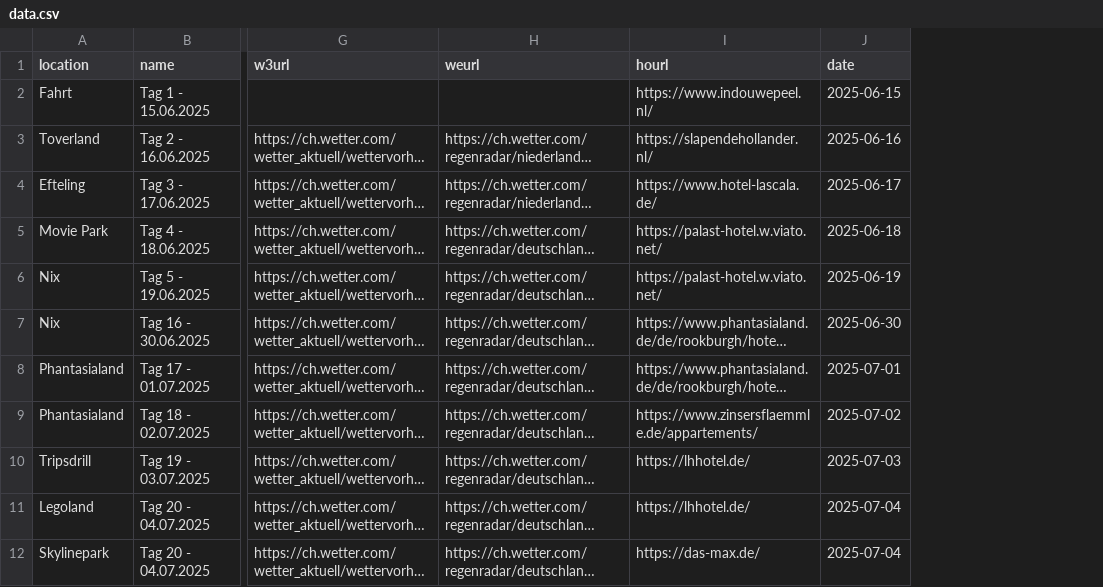
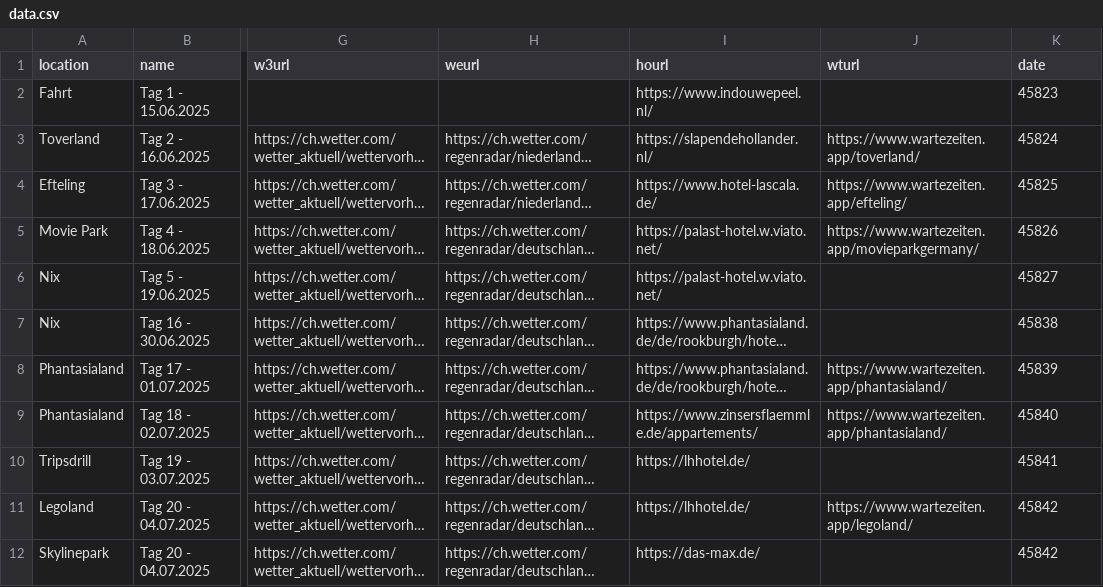
Before and after one commit to Kaffeepause666/UK2025-pre-post, a CSV file: data.csv, drawn as a sheet; only a part is shown, gaps mark what is left out; long unchanged cells end in …; addresses are those after the commit; the diff names each change by its address in the sheet, - before the commit and + after, or states it on an @@ line.

Commit message:
Update data.csv

```diff
--- a/data.csv
+++ b/data.csv
+column J (wturl), rows 3-11: https://www.wartezeiten.app/toverland/ | https://www.wartezeiten.app/efteling/ | https://www.wartezeiten.app/movieparkgermany/ |  |  | https://www.wartezeiten.app/phantasialand/ | https://www.wartezeiten.app/phantasialand/ |  | https://www.wartezeiten.app/legoland/
-K2 (date): 2025-06-15
+K2 (date): 45823
-K3 (date): 2025-06-16
+K3 (date): 45824
-K4 (date): 2025-06-17
+K4 (date): 45825
-K5 (date): 2025-06-18
+K5 (date): 45826
-K6 (date): 2025-06-19
+K6 (date): 45827
-K7 (date): 2025-06-30
+K7 (date): 45838
-K8 (date): 2025-07-01
+K8 (date): 45839
-K9 (date): 2025-07-02
+K9 (date): 45840
-K10 (date): 2025-07-03
+K10 (date): 45841
-K11:K12 (date): 2025-07-04
+K11:K12 (date): 45842
```
